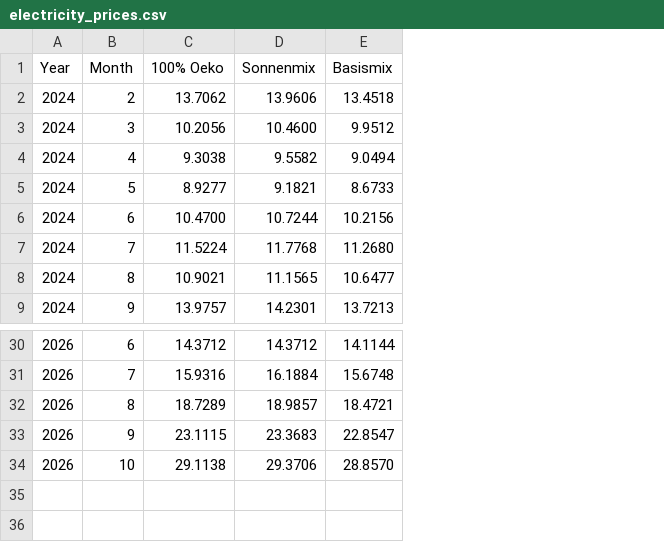
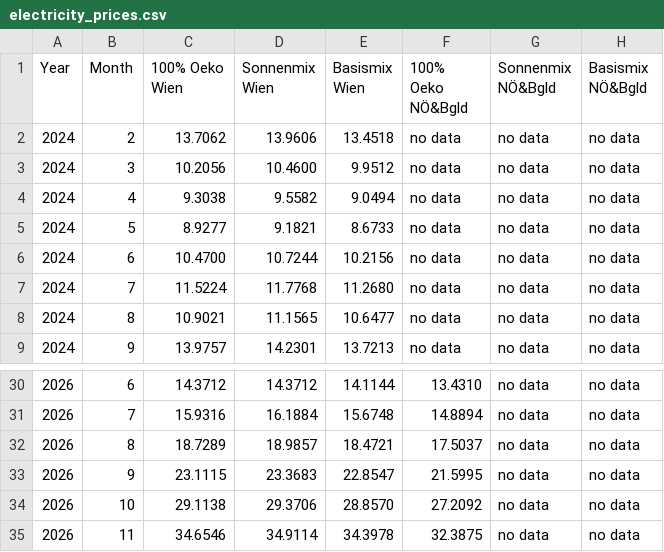
Before and after one commit to Andimg/we_optimaaktiv, a CSV file: electricity_prices.csv, drawn as a sheet; only a part is shown, gaps mark what is left out; the diff names each change by its address in the sheet, - before the commit and + after, or states it on an @@ line.

Commit message:
Add new columns for electricity prices in Wien and NÖ&Bgld
Added history data for NÖ&Bgld as per https://www.wienenergie.at/privat/produkte/strom/optima-aktiv/
Also added prices for November 2026

```diff
--- a/electricity_prices.csv
+++ b/electricity_prices.csv
+column F (100% Oeko NÖ&Bgld), rows 2-9: all no data; rows 30-34: 13.4310 | 14.8894 | 17.5037 | 21.5995 | 27.2092
+column G (Sonnenmix NÖ&Bgld), rows 2-9: all no data; rows 30-34: all no data
+column H (Basismix NÖ&Bgld), rows 2-9: all no data; rows 30-34: all no data
-C1: 100% Oeko
+C1: 100% Oeko Wien
-D1: Sonnenmix
+D1: Sonnenmix Wien
-E1: Basismix
+E1: Basismix Wien
+row 35: 2026 | 11 | 34.6546 | 34.9114 | 34.3978 | 32.3875 | no data | no data
```
